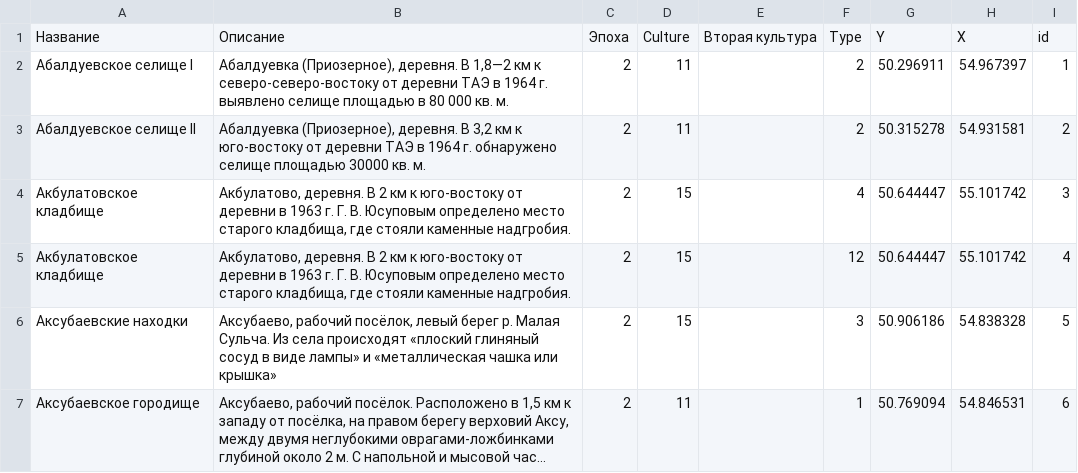
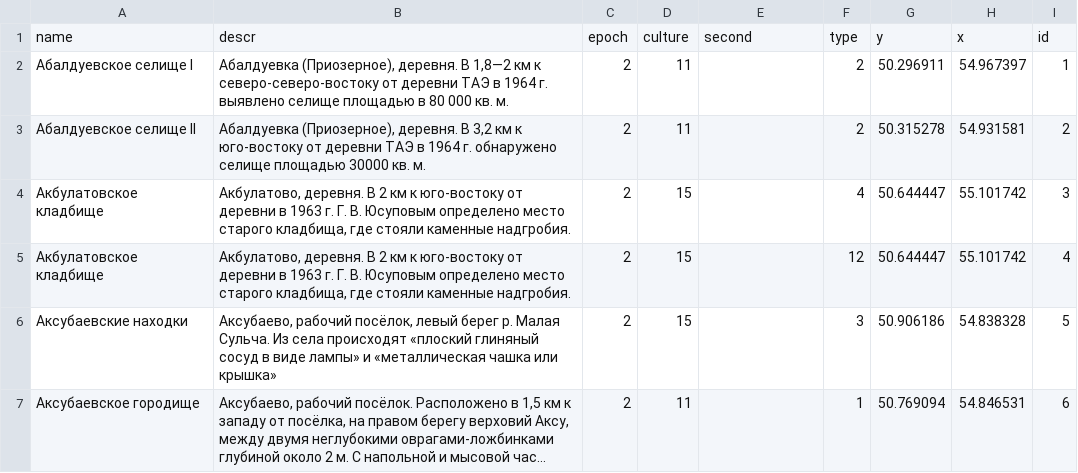
Before and after one commit to ArchGIS/ArchGoGIS, a CSV file: import_cql_csv/arch_tatarstan/Tom_5.csv, drawn as a sheet; only a part is shown; long unchanged cells end in ….

```diff
--- a/import_cql_csv/arch_tatarstan/Tom_5.csv
+++ b/import_cql_csv/arch_tatarstan/Tom_5.csv
@@ -1,2 +1,2 @@
-Название,Описание,Эпоха,Culture,Вторая культура,Type,Y,X,id
+name,descr,epoch,culture,second,type,y,x,id
 Абалдуевское селище I,"Абалдуевка (Приозерное), деревня. В 1,8—2 км к северо-северо-востоку от деревни ТАЭ в 1964 г. выявлено селище площадью в 80 000 кв. м.",2,11,,2,50.296911,54.967397,1
```
Also changed, not shown: 1 other file.
